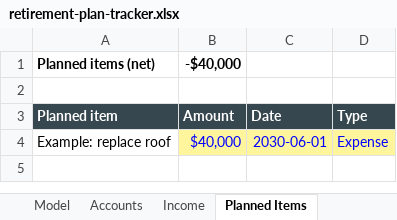
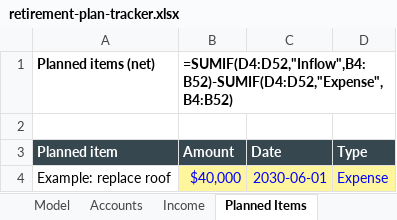
Before and after one commit to tsheiner/retirement-plan-tracker, an Excel workbook: template/retirement-plan-tracker.xlsx, sheet Planned Items, drawn as a sheet; values as stored, in another font and other column widths than the file's, no borders; formulas without a stored value are shown as written; the diff names each change by its address in the sheet, - before the commit and + after, or states it on an @@ line.

```diff
--- a/template/retirement-plan-tracker.xlsx (sheet Planned Items)
+++ b/template/retirement-plan-tracker.xlsx (sheet Planned Items)
-B1 (Amount): -$40,000
+B1 (Amount): =SUMIF(D4:D52,"Inflow",B4:B52)-SUMIF(D4:D52,"Expense",B4:B52)
```
Also changed, not shown: sheet Predicted Path, sheet Model, sheet Widget, sheet Income, sheet Accounts, 7 other files.
